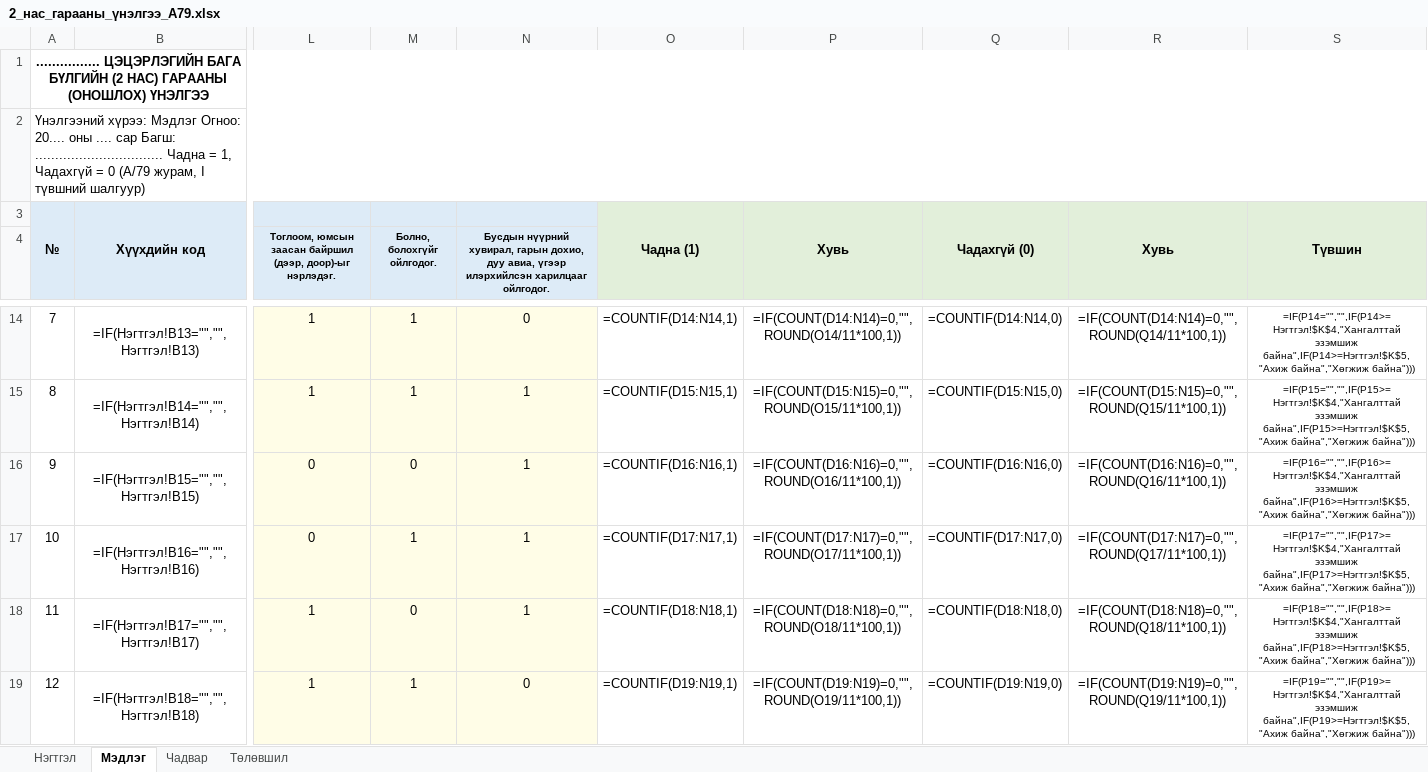
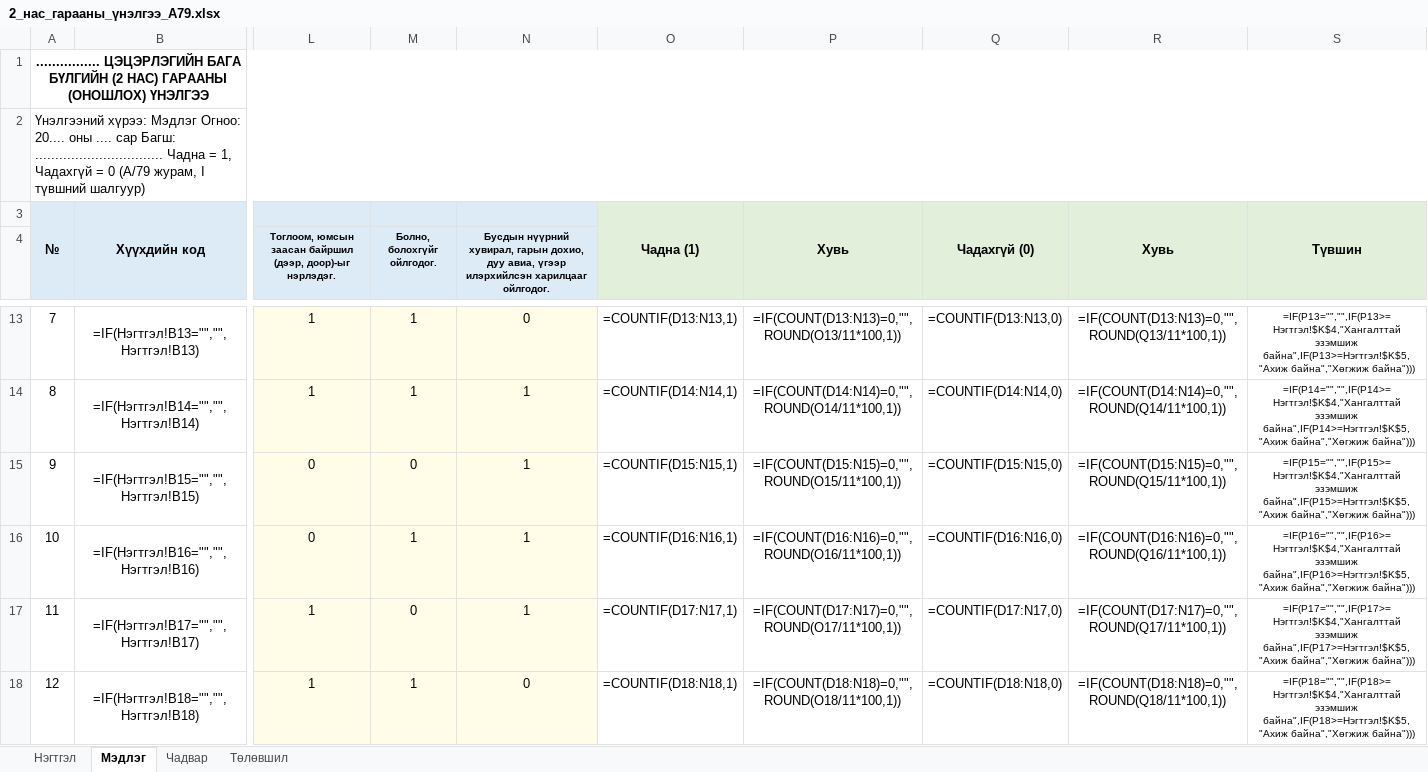
Before and after one commit to greenapple444777-droid/subbagsh-site, an Excel workbook: Гарааны_үнэлгээ/2_нас_гарааны_үнэлгээ_А79.xlsx, sheet Мэдлэг, drawn as a sheet; only a part is shown, gaps mark what is left out; values as stored, in another font and other column widths than the file's, no borders; formulas without a stored value are shown as written; conditional formats not drawn; addresses are those after the commit; the diff covers the shown part only; the diff names each change by its address in the sheet, - before the commit and + after, or states it on an @@ line.

```diff
--- a/Гарааны_үнэлгээ/2_нас_гарааны_үнэлгээ_А79.xlsx (sheet Мэдлэг)
+++ b/Гарааны_үнэлгээ/2_нас_гарааны_үнэлгээ_А79.xlsx (sheet Мэдлэг)
-O13: =COUNTIF(D14:N14,1)
+O13: =COUNTIF(D13:N13,1)
-P13: =IF(COUNT(D14:N14)=0,"",ROUND(O14/11*100,1))
+P13: =IF(COUNT(D13:N13)=0,"",ROUND(O13/11*100,1))
-Q13: =COUNTIF(D14:N14,0)
+Q13: =COUNTIF(D13:N13,0)
-R13: =IF(COUNT(D14:N14)=0,"",ROUND(Q14/11*100,1))
+R13: =IF(COUNT(D13:N13)=0,"",ROUND(Q13/11*100,1))
-S13: =IF(P14="","",IF(P14>=Нэгтгэл!$K$4,"Хангалттай эзэмшиж байна",IF(P14>=Нэгтгэл!$K$5,"Ахиж байна","Хөгжиж байна")))
+S13: =IF(P13="","",IF(P13>=Нэгтгэл!$K$4,"Хангалттай эзэмшиж байна",IF(P13>=Нэгтгэл!$K$5,"Ахиж байна","Хөгжиж байна")))
-O14: =COUNTIF(D15:N15,1)
+O14: =COUNTIF(D14:N14,1)
-P14: =IF(COUNT(D15:N15)=0,"",ROUND(O15/11*100,1))
+P14: =IF(COUNT(D14:N14)=0,"",ROUND(O14/11*100,1))
-Q14: =COUNTIF(D15:N15,0)
+Q14: =COUNTIF(D14:N14,0)
-R14: =IF(COUNT(D15:N15)=0,"",ROUND(Q15/11*100,1))
+R14: =IF(COUNT(D14:N14)=0,"",ROUND(Q14/11*100,1))
-S14: =IF(P15="","",IF(P15>=Нэгтгэл!$K$4,"Хангалттай эзэмшиж байна",IF(P15>=Нэгтгэл!$K$5,"Ахиж байна","Хөгжиж байна")))
+S14: =IF(P14="","",IF(P14>=Нэгтгэл!$K$4,"Хангалттай эзэмшиж байна",IF(P14>=Нэгтгэл!$K$5,"Ахиж байна","Хөгжиж байна")))
-O15: =COUNTIF(D16:N16,1)
+O15: =COUNTIF(D15:N15,1)
-P15: =IF(COUNT(D16:N16)=0,"",ROUND(O16/11*100,1))
+P15: =IF(COUNT(D15:N15)=0,"",ROUND(O15/11*100,1))
-Q15: =COUNTIF(D16:N16,0)
+Q15: =COUNTIF(D15:N15,0)
-R15: =IF(COUNT(D16:N16)=0,"",ROUND(Q16/11*100,1))
+R15: =IF(COUNT(D15:N15)=0,"",ROUND(Q15/11*100,1))
-S15: =IF(P16="","",IF(P16>=Нэгтгэл!$K$4,"Хангалттай эзэмшиж байна",IF(P16>=Нэгтгэл!$K$5,"Ахиж байна","Хөгжиж байна")))
+S15: =IF(P15="","",IF(P15>=Нэгтгэл!$K$4,"Хангалттай эзэмшиж байна",IF(P15>=Нэгтгэл!$K$5,"Ахиж байна","Хөгжиж байна")))
-O16: =COUNTIF(D17:N17,1)
+O16: =COUNTIF(D16:N16,1)
-P16: =IF(COUNT(D17:N17)=0,"",ROUND(O17/11*100,1))
+P16: =IF(COUNT(D16:N16)=0,"",ROUND(O16/11*100,1))
-Q16: =COUNTIF(D17:N17,0)
+Q16: =COUNTIF(D16:N16,0)
-R16: =IF(COUNT(D17:N17)=0,"",ROUND(Q17/11*100,1))
+R16: =IF(COUNT(D16:N16)=0,"",ROUND(Q16/11*100,1))
-S16: =IF(P17="","",IF(P17>=Нэгтгэл!$K$4,"Хангалттай эзэмшиж байна",IF(P17>=Нэгтгэл!$K$5,"Ахиж байна","Хөгжиж байна")))
+S16: =IF(P16="","",IF(P16>=Нэгтгэл!$K$4,"Хангалттай эзэмшиж байна",IF(P16>=Нэгтгэл!$K$5,"Ахиж байна","Хөгжиж байна")))
-O17: =COUNTIF(D18:N18,1)
+O17: =COUNTIF(D17:N17,1)
-P17: =IF(COUNT(D18:N18)=0,"",ROUND(O18/11*100,1))
+P17: =IF(COUNT(D17:N17)=0,"",ROUND(O17/11*100,1))
-Q17: =COUNTIF(D18:N18,0)
+Q17: =COUNTIF(D17:N17,0)
-R17: =IF(COUNT(D18:N18)=0,"",ROUND(Q18/11*100,1))
+R17: =IF(COUNT(D17:N17)=0,"",ROUND(Q17/11*100,1))
-S17: =IF(P18="","",IF(P18>=Нэгтгэл!$K$4,"Хангалттай эзэмшиж байна",IF(P18>=Нэгтгэл!$K$5,"Ахиж байна","Хөгжиж байна")))
+S17: =IF(P17="","",IF(P17>=Нэгтгэл!$K$4,"Хангалттай эзэмшиж байна",IF(P17>=Нэгтгэл!$K$5,"Ахиж байна","Хөгжиж байна")))
-O18: =COUNTIF(D19:N19,1)
+O18: =COUNTIF(D18:N18,1)
-P18: =IF(COUNT(D19:N19)=0,"",ROUND(O19/11*100,1))
+P18: =IF(COUNT(D18:N18)=0,"",ROUND(O18/11*100,1))
-Q18: =COUNTIF(D19:N19,0)
+Q18: =COUNTIF(D18:N18,0)
-R18: =IF(COUNT(D19:N19)=0,"",ROUND(Q19/11*100,1))
+R18: =IF(COUNT(D18:N18)=0,"",ROUND(Q18/11*100,1))
-S18: =IF(P19="","",IF(P19>=Нэгтгэл!$K$4,"Хангалттай эзэмшиж байна",IF(P19>=Нэгтгэл!$K$5,"Ахиж байна","Хөгжиж байна")))
+S18: =IF(P18="","",IF(P18>=Нэгтгэл!$K$4,"Хангалттай эзэмшиж байна",IF(P18>=Нэгтгэл!$K$5,"Ахиж байна","Хөгжиж байна")))
```
Also changed, not shown: 1 removed row and 172 edited cells elsewhere in this sheet, sheet Чадвар, sheet Төлөвшил, sheet Нэгтгэл.
